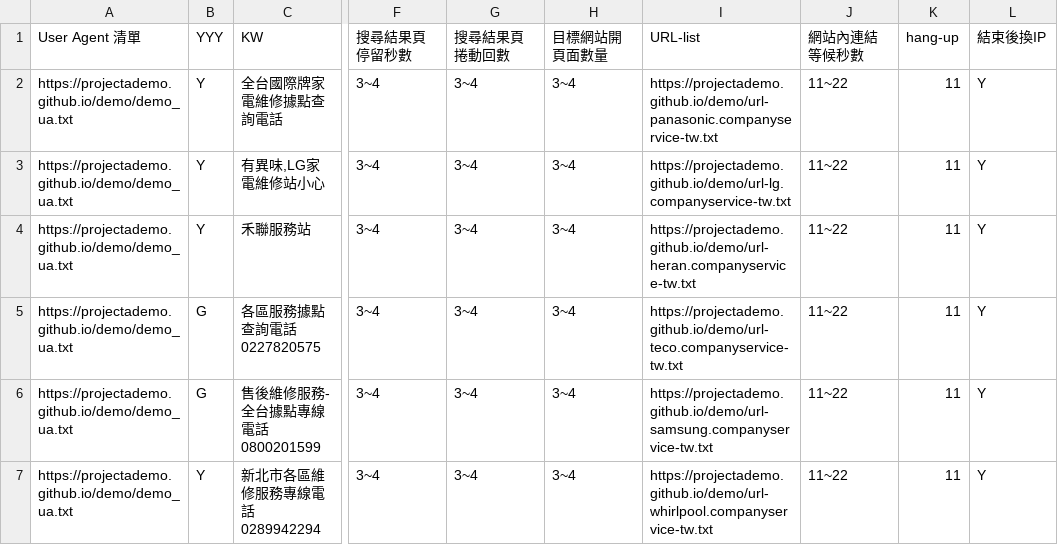
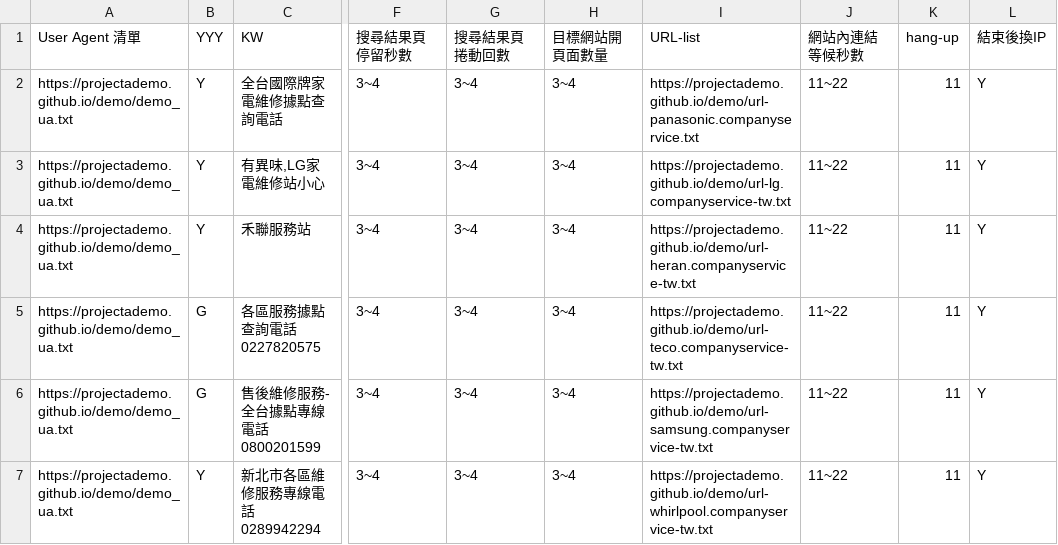
Before and after one commit to projectAdemo/demo, a CSV file: demo.csv, drawn as a sheet; only a part is shown, gaps mark what is left out; the diff names each change by its address in the sheet, - before the commit and + after, or states it on an @@ line.

Commit message:
Update demo.csv

```diff
--- a/demo.csv
+++ b/demo.csv
-I2 (URL-list): https://projectademo.github.io/demo/url-panasonic.companyservice-tw.txt
+I2 (URL-list): https://projectademo.github.io/demo/url-panasonic.companyservice.txt
```
